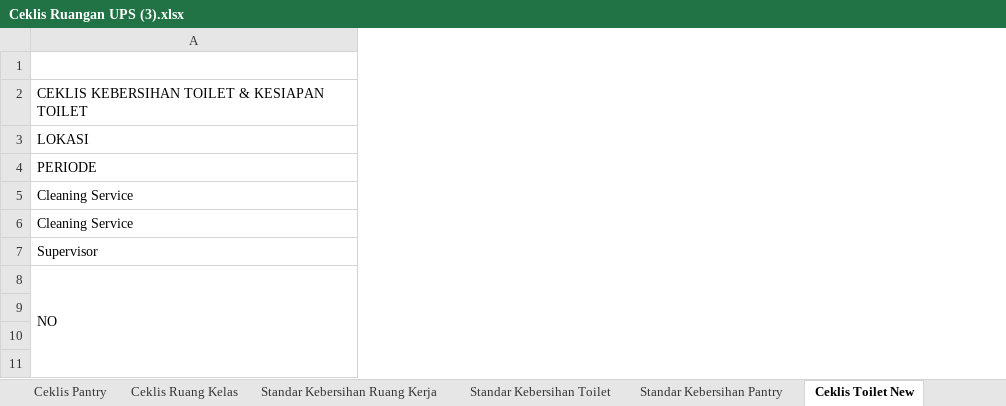
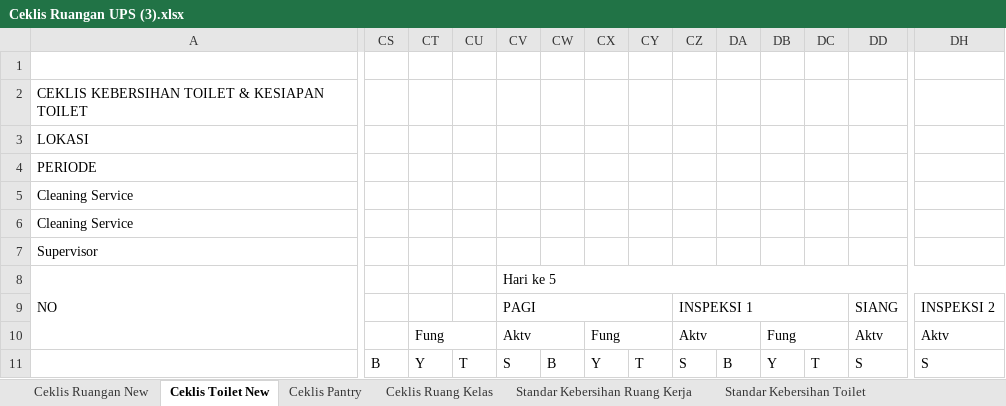
Before and after one commit to nicodemusbenaya/monitoring-kebersihan-pln-ups, an Excel workbook: public/templates/Ceklis Ruangan UPS (3).xlsx, sheet Ceklis Toilet New, drawn as a sheet; only a part is shown, gaps mark what is left out; values as stored, in another font and other column widths than the file's, no cell formats; charts and pictures not drawn; removed rows and columns are numbered as before the commit, all else as after; rows hold the shown columns only; the diff covers the shown part only; the diff names each change by its address in the sheet, - before the commit and + after, or states it on an @@ line.

Commit message:
fix: gunakan template Ceklis Ruangan UPS (1).xlsx, pastikan centang terisi penuh dan petugas terisi otomatis

```diff
--- a/public/templates/Ceklis Ruangan UPS (3).xlsx (sheet Ceklis Toilet New)
+++ b/public/templates/Ceklis Ruangan UPS (3).xlsx (sheet Ceklis Toilet New)
+sheet tab: Ceklis Ruangan New
@@ sheet tab order changed: Ceklis Ruangan New | Ceklis Toilet New | Ceklis Pantry | Ceklis Ruang Kelas | Standar Kebersihan Ruang Kerja | Standar Kebersihan Toilet @@
+column CS, row 11: B
+column CT, rows 10-11: Fung | Y
+column CU, row 11: T
+column CV, row 8: Hari ke 5; rows 10-11: Aktv | S
+column CW, row 11: B
+column CX, rows 10-11: Fung | Y
+column CY, row 11: T
+column CZ, rows 10-11: Aktv | S
+column DA, row 11: B
+column DB, rows 10-11: Fung | Y
+column DC, row 11: T
+column DD, rows 10-11: Aktv | S
+column DH, rows 10-11: Aktv | S
-A8:A11 merged
+A8:A10 merged
-row 9: (empty)
+row 9:  |  |  |  | PAGI |  |  |  | INSPEKSI 1 |  |  |  | SIANG | INSPEKSI 2
```
Also changed, not shown: 9 added rows, 4 removed rows, 11 added columns, 31 edited cells and merged cells elsewhere in this sheet, cell formats, charts or pictures, 6 other files.
